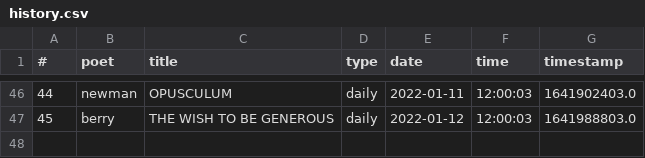
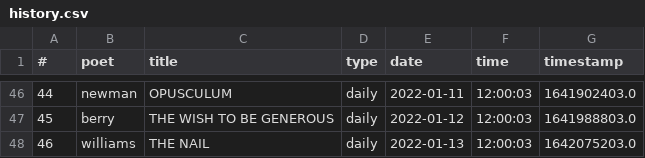
Before and after one commit to thomaswmorris/poemsfromtom, a CSV file: history.csv, drawn as a sheet; only a part is shown, gaps mark what is left out.

Commit message:
poem log

```diff
--- a/history.csv
+++ b/history.csv
@@ -47 +47,2 @@
 45,berry,THE WISH TO BE GENEROUS,daily,2022-01-12,12:00:03,1641988803.0
+46,williams,THE NAIL,daily,2022-01-13,12:00:03,1642075203.0
```
